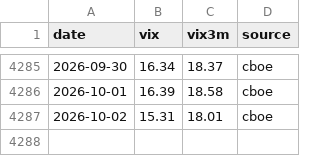
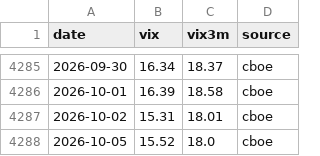
Before and after one commit to Raskull-ux/Options-Bot-Prototype, a CSV file: data/vix_term.csv, drawn as a sheet; only a part is shown, gaps mark what is left out; the diff names each change by its address in the sheet, - before the commit and + after, or states it on an @@ line.

```diff
--- a/data/vix_term.csv
+++ b/data/vix_term.csv
+row 4288: 2026-10-05 | 15.52 | 18.0 | cboe
```
Also changed, not shown: data/collector_run_log.csv, data/regime_state.csv, 6 other files.
